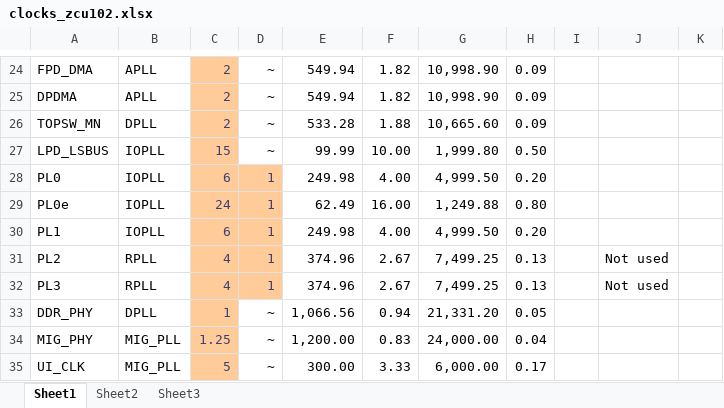
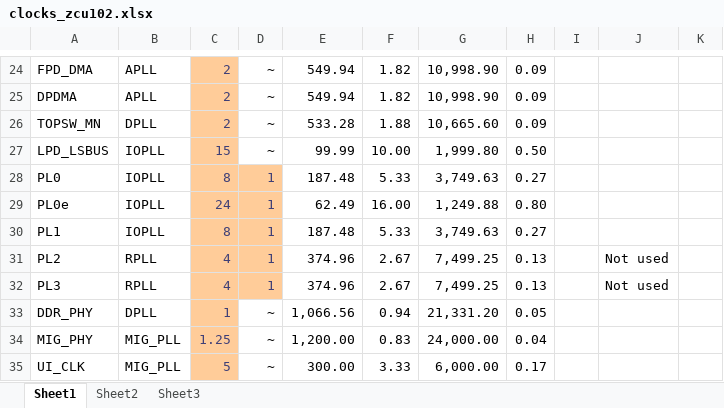
Before and after one commit to LLNL/lime, an Excel workbook: system/clocks_zcu102.xlsx, sheet Sheet1, drawn as a sheet; only a part is shown, gaps mark what is left out; values as stored, in another font and other column widths than the file's, no borders; the diff covers the shown part only; the diff names each change by its address in the sheet, - before the commit and + after, or states it on an @@ line.

Commit message:
Update spreadsheets and trace scripts for pl_clk_1 = 187.5MHz.

```diff
--- a/system/clocks_zcu102.xlsx (sheet Sheet1)
+++ b/system/clocks_zcu102.xlsx (sheet Sheet1)
-C28: 6
+C28: 8
-E28: 249.98
+E28: 187.48
-F28: 4.00
+F28: 5.33
-G28: 4,999.50
+G28: 3,749.63
-H28: 0.20
+H28: 0.27
-C30: 6
+C30: 8
-E30: 249.98
+E30: 187.48
-F30: 4.00
+F30: 5.33
-G30: 4,999.50
+G30: 3,749.63
-H30: 0.20
+H30: 0.27
```
Also changed, not shown: 64 edited cells elsewhere in this sheet, 4 other files.
